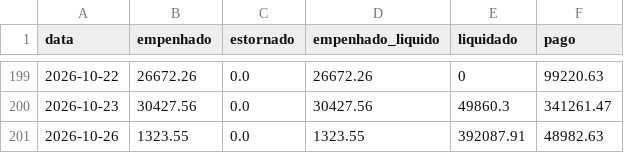
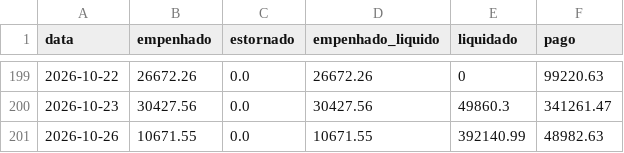
Before and after one commit to vagnerims2/painel-leopolis, a CSV file: data/movimento.csv, drawn as a sheet; only a part is shown, gaps mark what is left out.

```diff
--- a/data/movimento.csv
+++ b/data/movimento.csv
@@ -200,2 +200,2 @@ data,empenhado,estornado,empenhado_liquido,liquidado,pago
 2026-10-23,30427.56,0.0,30427.56,49860.3,341261.47
-2026-10-26,1323.55,0.0,1323.55,392087.91,48982.63
+2026-10-26,10671.55,0.0,10671.55,392140.99,48982.63
```
Also changed, not shown: data/dotacoes.csv, data/liquidacoes.csv, 8 other files.
